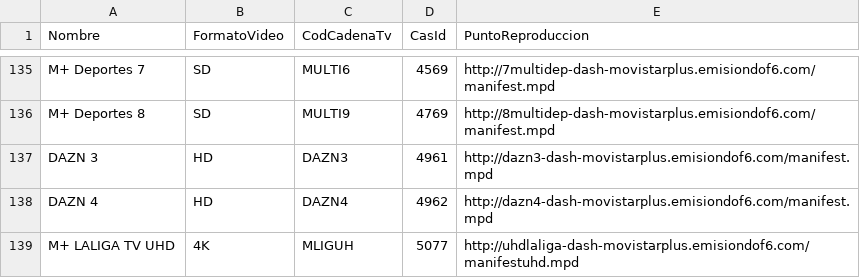
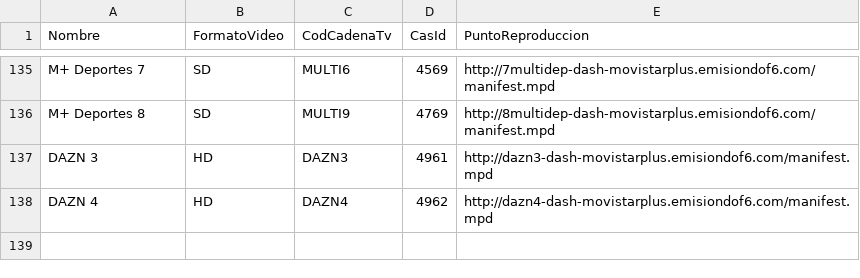
Before and after one commit to alicatesTEAM/Mfeed, a CSV file: ott.csv, drawn as a sheet; only a part is shown, gaps mark what is left out; the diff names each change by its address in the sheet, - before the commit and + after, or states it on an @@ line.

```diff
--- a/ott.csv
+++ b/ott.csv
-row 139: M+ LALIGA TV UHD | 4K | MLIGUH | 5077 | http://uhdlaliga-dash-movistarplus.emisiondof6.com/manifestuhd.mpd
```
